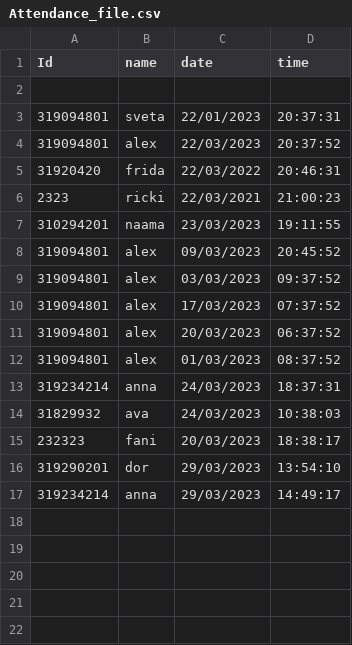
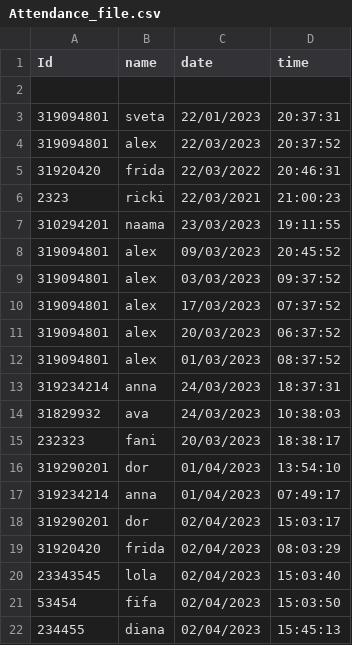
Before and after one commit to ritamal1993/TimeTracker, a CSV file: Attendance_file.csv, drawn as a sheet.

Commit message:
ui for TimeTracker - all functions working

```diff
--- a/Attendance_file.csv
+++ b/Attendance_file.csv
@@ -15,3 +15,8 @@ Id,name,date,time
 232323,fani,20/03/2023,18:38:17
-319290201,dor,29/03/2023,13:54:10
-319234214,anna,29/03/2023,14:49:17
+319290201,dor,01/04/2023,13:54:10
+319234214,anna,01/04/2023,07:49:17
+319290201,dor,02/04/2023,15:03:17
+31920420,frida,02/04/2023,08:03:29
+23343545,lola,02/04/2023,15:03:40
+53454,fifa,02/04/2023,15:03:50
+234455,diana,02/04/2023,15:45:13
```
Also changed, not shown: database.csv, 3 other files.
